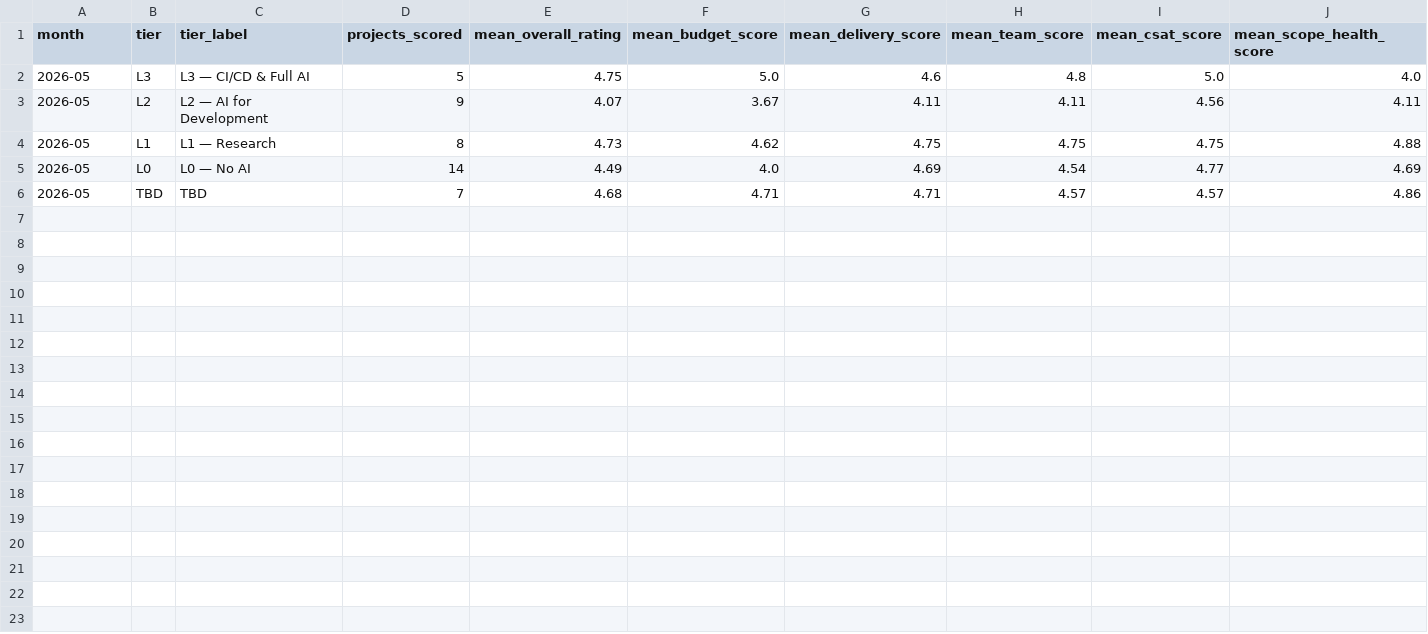
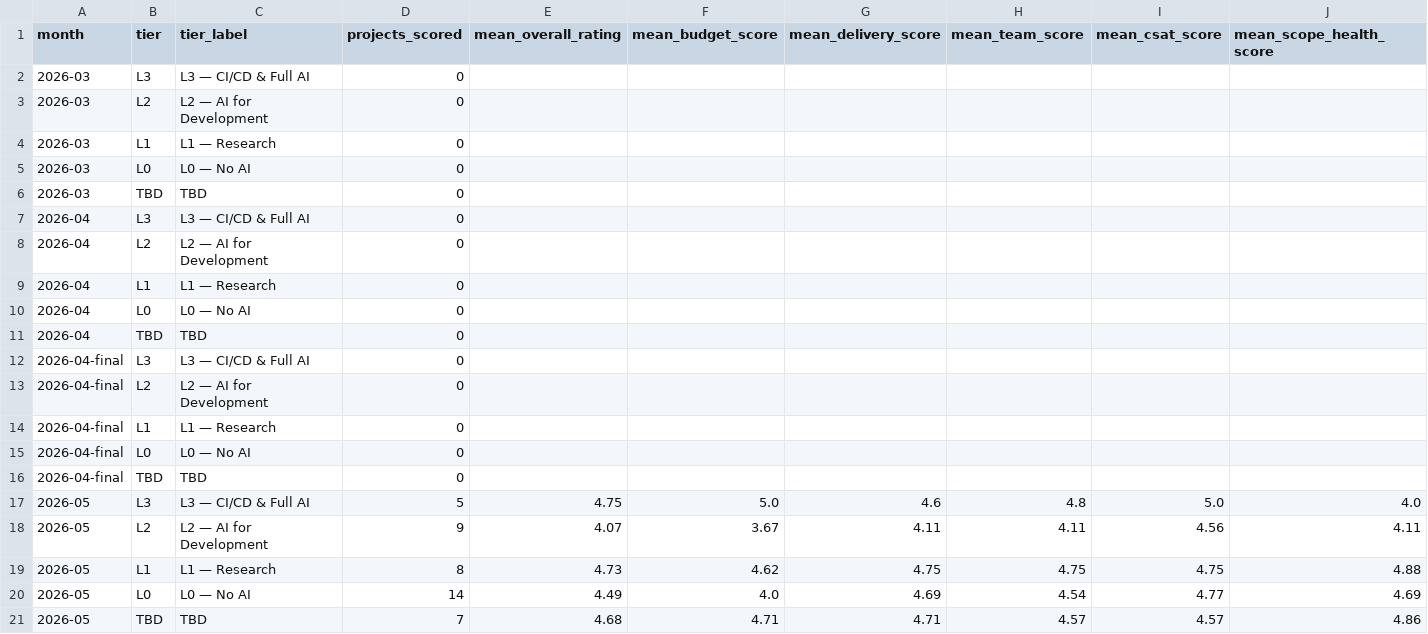
Before and after one commit to synthesis-labs/techteam-reporting, a CSV file: data/history/ratings_by_tier_by_month.csv, drawn as a sheet; the diff names each change by its address in the sheet, - before the commit and + after, or states it on an @@ line.

```diff
--- a/data/history/ratings_by_tier_by_month.csv
+++ b/data/history/ratings_by_tier_by_month.csv
+row 2: 2026-03 | L3 | L3 — CI/CD & Full AI | 0
+row 3: 2026-03 | L2 | L2 — AI for Development | 0
+row 4: 2026-03 | L1 | L1 — Research | 0
+row 5: 2026-03 | L0 | L0 — No AI | 0
+row 6: 2026-03 | TBD | TBD | 0
+row 7: 2026-04 | L3 | L3 — CI/CD & Full AI | 0
+row 8: 2026-04 | L2 | L2 — AI for Development | 0
+row 9: 2026-04 | L1 | L1 — Research | 0
+row 10: 2026-04 | L0 | L0 — No AI | 0
+row 11: 2026-04 | TBD | TBD | 0
+row 12: 2026-04-final | L3 | L3 — CI/CD & Full AI | 0
+row 13: 2026-04-final | L2 | L2 — AI for Development | 0
+row 14: 2026-04-final | L1 | L1 — Research | 0
+row 15: 2026-04-final | L0 | L0 — No AI | 0
+row 16: 2026-04-final | TBD | TBD | 0
```
Also changed, not shown: data/history/dept_adoption_by_month.csv, data/history/monthly_kpis.csv, 14 other files.
